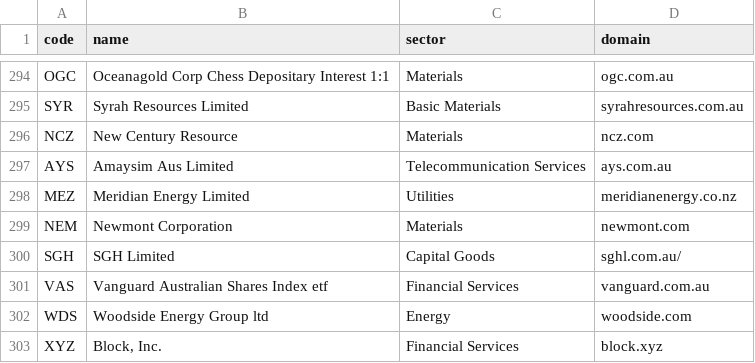
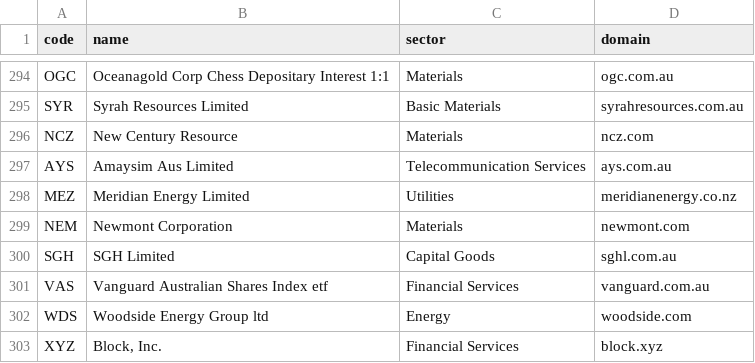
Before and after one commit to massyn/asx, a CSV file: companies.csv, drawn as a sheet; only a part is shown, gaps mark what is left out.

Commit message:
Update

```diff
--- a/companies.csv
+++ b/companies.csv
@@ -299,3 +299,3 @@ MEZ,Meridian Energy Limited,Utilities,meridianenergy.co.nz
 NEM,Newmont Corporation,Materials,newmont.com
-SGH,SGH Limited,Capital Goods,sghl.com.au/
+SGH,SGH Limited,Capital Goods,sghl.com.au
 VAS,Vanguard Australian Shares Index etf,Financial Services,vanguard.com.au
```
